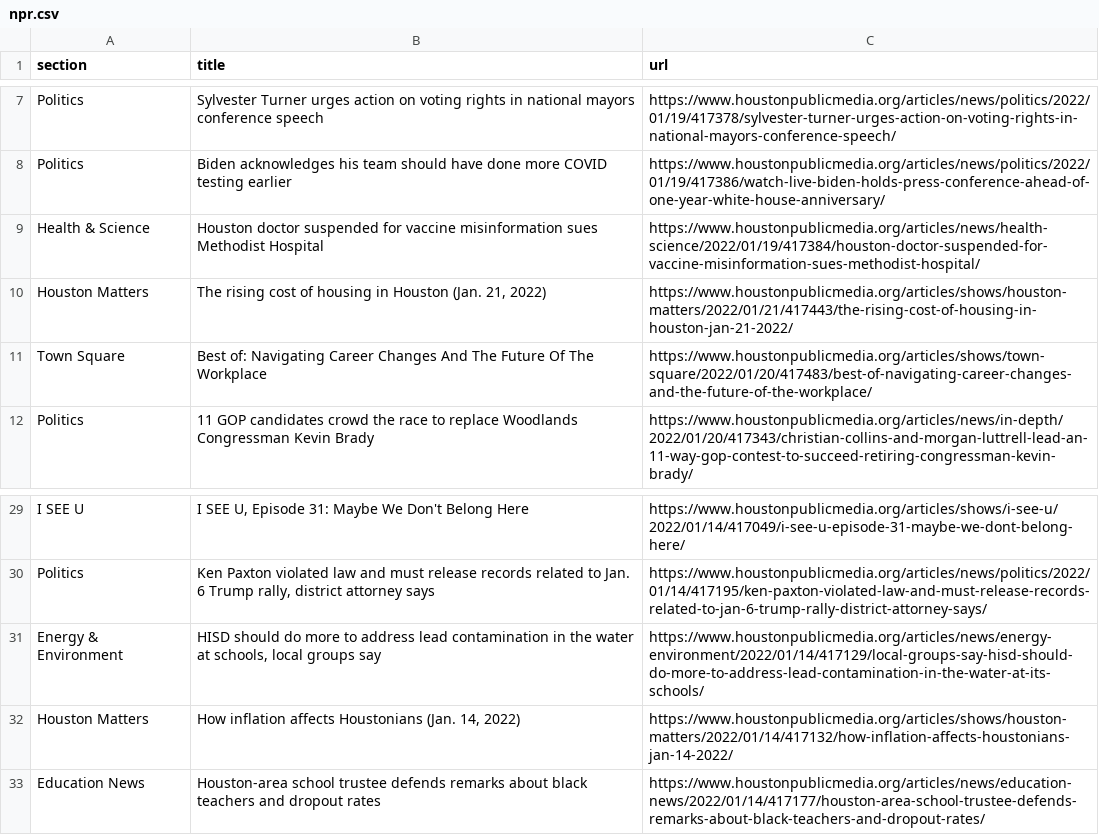
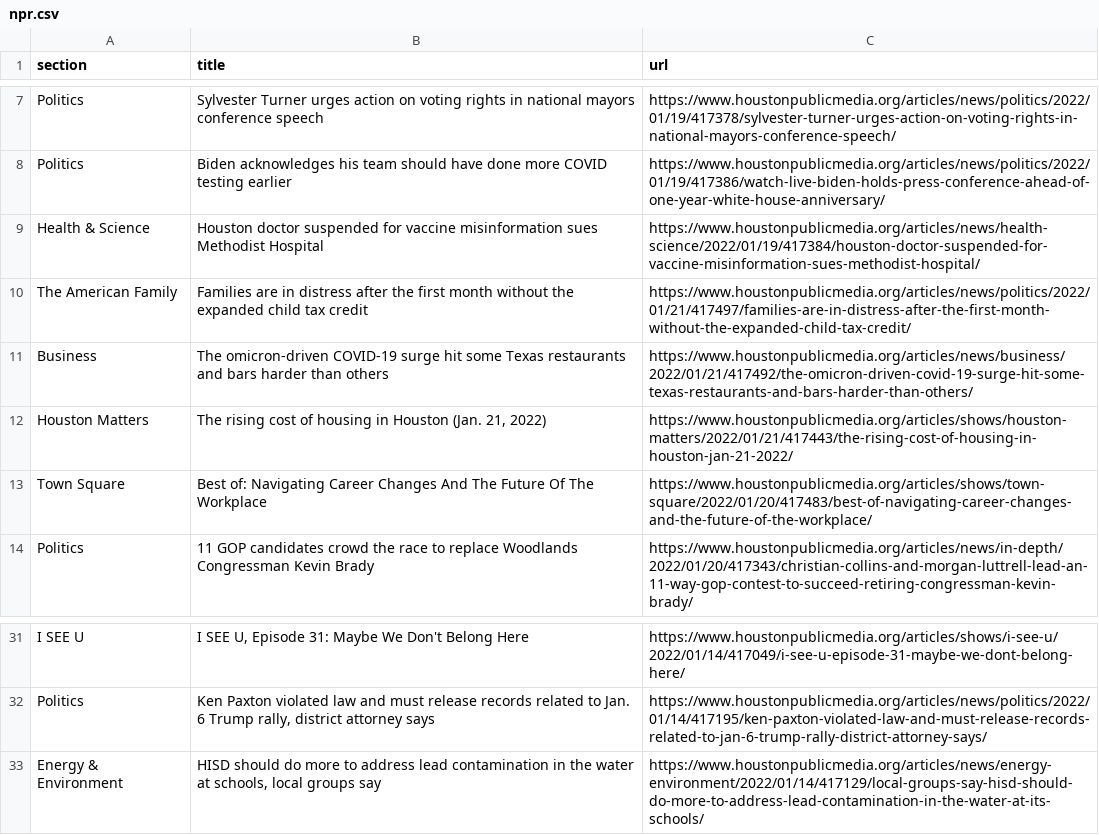
Before and after one commit to jessieblaeser/Autoscraper-Houston-NPR, a CSV file: npr.csv, drawn as a sheet; only a part is shown, gaps mark what is left out; removed rows and columns are numbered as before the commit, all else as after; the diff names each change by its address in the sheet, - before the commit and + after, or states it on an @@ line.

```diff
--- a/npr.csv
+++ b/npr.csv
+row 10: The American Family | Families are in distress after the first month without the expanded child tax credit | https://www.houstonpublicmedia.org/articles/news/politics/2022/01/21/417497/families-are-in-distress-after-the-first-month-without-the-expanded-child-tax-credit/
+row 11: Business | The omicron-driven COVID-19 surge hit some Texas restaurants and bars harder than others | https://www.houstonpublicmedia.org/articles/news/business/2022/01/21/417492/the-omicron-driven-covid-19-surge-hit-some-texas-restaurants-and-bars-harder-than-others/
-row 32: Houston Matters | How inflation affects Houstonians (Jan. 14, 2022) | https://www.houstonpublicmedia.org/articles/shows/houston-matters/2022/01/14/417132/how-inflation-affects-houstonians-jan-14-2022/
-row 33: Education News | Houston-area school trustee defends remarks about black teachers and dropout rates | https://www.houstonpublicmedia.org/articles/news/education-news/2022/01/14/417177/houston-area-school-trustee-defends-remarks-about-black-teachers-and-dropout-rates/
```
